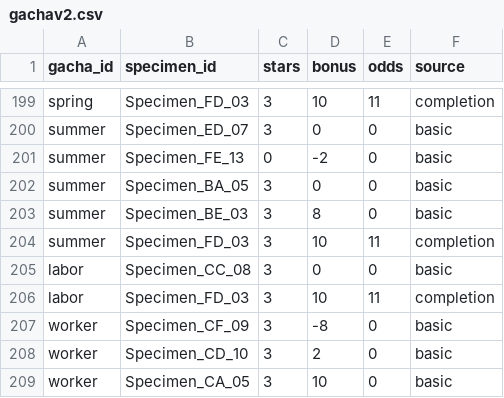
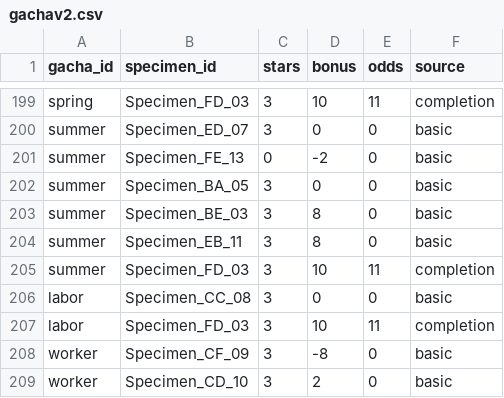
Before and after one commit to K4iserZ/MGroup, a CSV file: gachav2.csv, drawn as a sheet; only a part is shown, gaps mark what is left out; the shorter side is filled out with more unchanged rows; the diff names each change by its address in the sheet, - before the commit and + after, or states it on an @@ line.

```diff
--- a/gachav2.csv
+++ b/gachav2.csv
+row 204: summer | Specimen_EB_11 | 3 | 8 | 0 | basic
```
Also changed, not shown: Stats.csv, filescsv/abilitiesconfig.csv, 28 other files.
